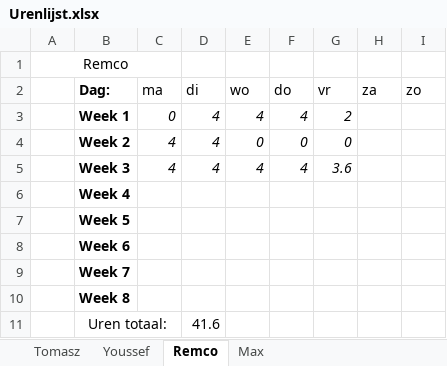
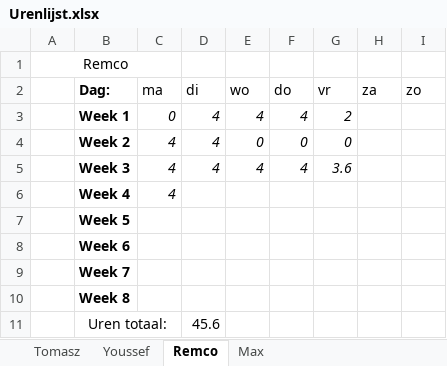
Before and after one commit to FIFA-by-TYMR/Project_Documentation, an Excel workbook: Documenten/Urenlijst.xlsx, sheet Remco, drawn as a sheet; values as stored, in another font and other column widths than the file's, no borders; the diff names each change by its address in the sheet, - before the commit and + after, or states it on an @@ line.

```diff
--- a/Documenten/Urenlijst.xlsx (sheet Remco)
+++ b/Documenten/Urenlijst.xlsx (sheet Remco)
-C6 (ma): (empty)
+C6 (ma): 4
-D11 (di): 41.6
+D11 (di): 45.6
```
Also changed, not shown: sheet Max, sheet Youssef, sheet Tomasz.
